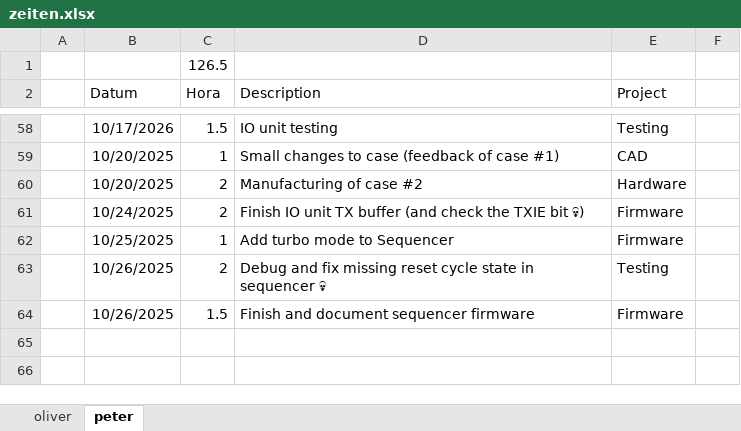
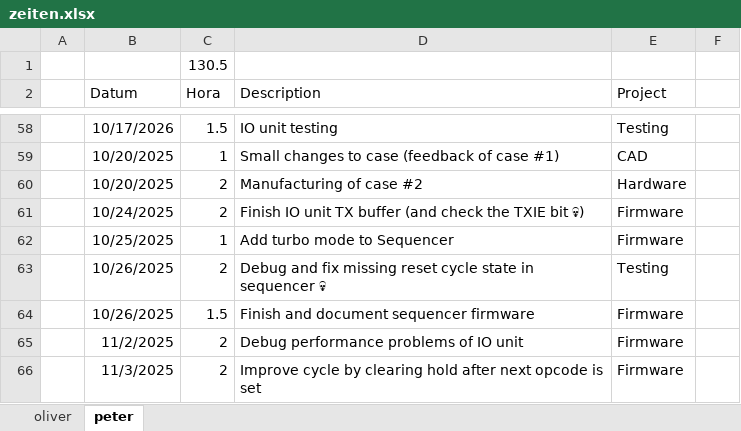
Before and after one commit to VoxelPi/AX08, an Excel workbook: project_mismanagement/zeiten.xlsx, sheet peter, drawn as a sheet; only a part is shown, gaps mark what is left out; values as stored, in another font and other column widths than the file's, no borders; the diff names each change by its address in the sheet, - before the commit and + after, or states it on an @@ line.

Commit message:
⌛ Time update

```diff
--- a/project_mismanagement/zeiten.xlsx (sheet peter)
+++ b/project_mismanagement/zeiten.xlsx (sheet peter)
-C1 (Hora): 126.5
+C1 (Hora): 130.5
+row 65:  | 11/2/2025 | 2 | Debug performance problems of IO unit | Firmware
+row 66:  | 11/3/2025 | 2 | Improve cycle by clearing hold after next opcode is set | Firmware
```
